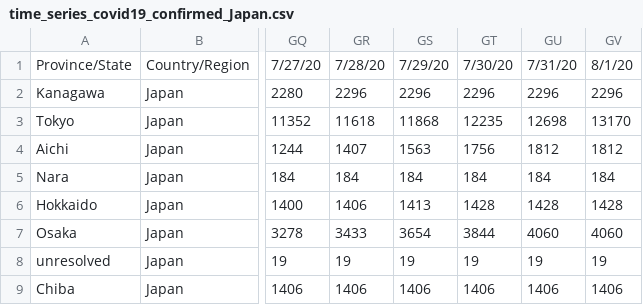
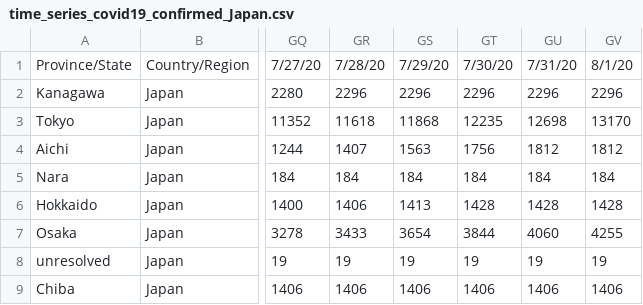
Before and after one commit to sanpei3/covid19jp, a CSV file: time_series_covid19_confirmed_Japan.csv, drawn as a sheet; only a part is shown, gaps mark what is left out; the diff names each change by its address in the sheet, - before the commit and + after, or states it on an @@ line.

Commit message:
Sun Aug  2 09:45:02 JST 2020

```diff
--- a/time_series_covid19_confirmed_Japan.csv
+++ b/time_series_covid19_confirmed_Japan.csv
-GV7: 4060
+GV7: 4255
```
